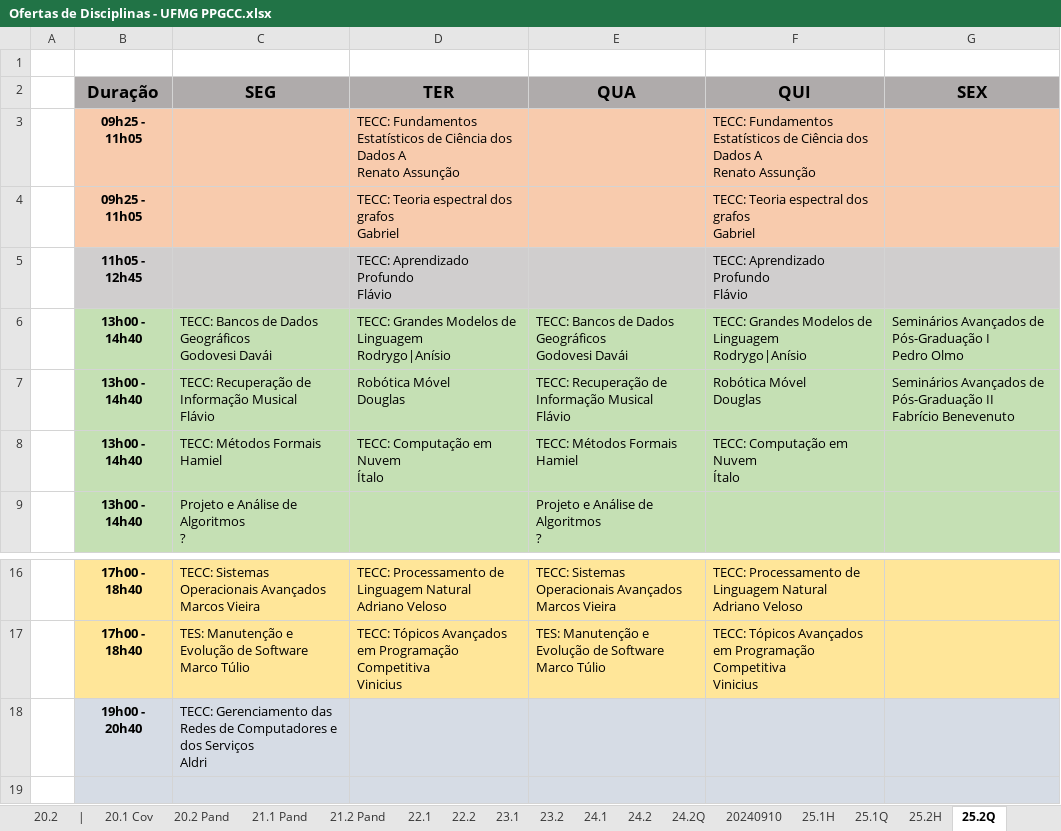
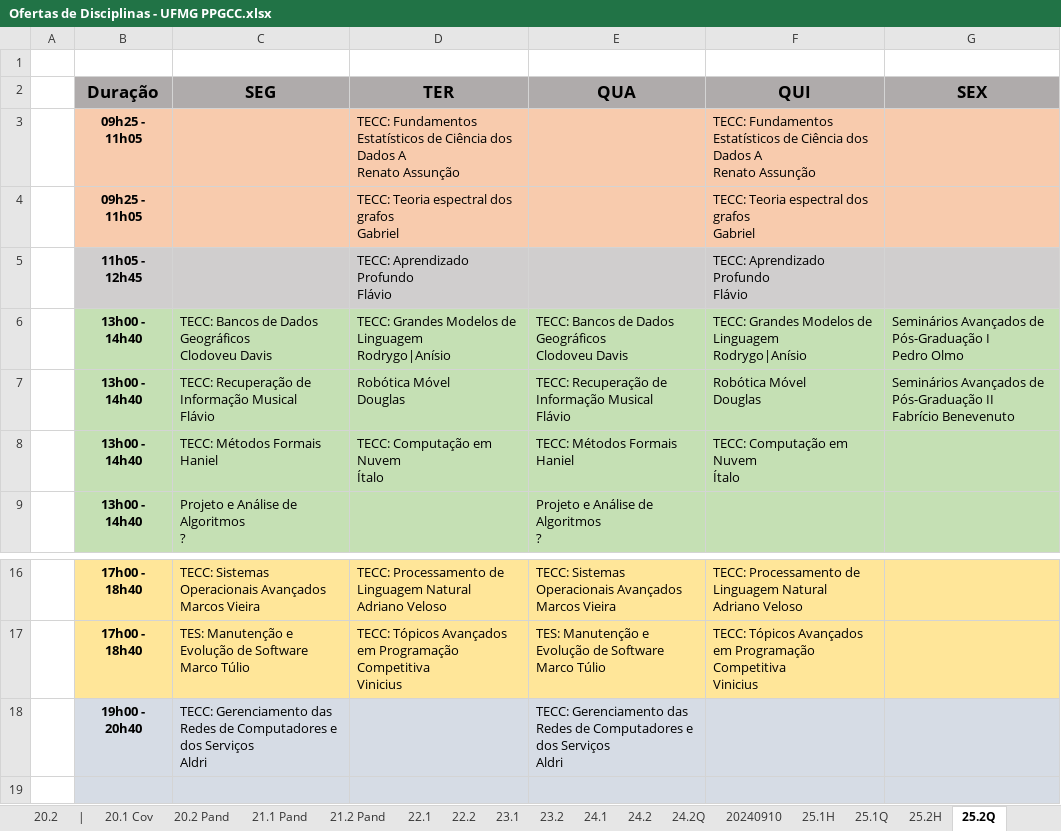
Before and after one commit to UFMG-Organizacao-de-Disciplinas/MiscDocs_PPGCC, an Excel workbook: Files/Disciplinas/Ofertas de Disciplinas - UFMG PPGCC.xlsx, sheet 25.2Q, drawn as a sheet; only a part is shown, gaps mark what is left out; values as stored, in another font and other column widths than the file's, no borders; table styles not drawn; ↵ is a line break in a cell; the diff names each change by its address in the sheet, - before the commit and + after, or states it on an @@ line.

Commit message:
Update Ofertas de Disciplinas - UFMG PPGCC.xlsx

```diff
--- a/Files/Disciplinas/Ofertas de Disciplinas - UFMG PPGCC.xlsx (sheet 25.2Q)
+++ b/Files/Disciplinas/Ofertas de Disciplinas - UFMG PPGCC.xlsx (sheet 25.2Q)
-C6 (SEG): …Dados Geográficos ↵ Godovesi Davái
+C6 (SEG): …Dados Geográficos ↵ Clodoveu Davis
-E6 (QUA): …Dados Geográficos ↵ Godovesi Davái
+E6 (QUA): …Dados Geográficos ↵ Clodoveu Davis
-C8 (SEG): TECC: Métodos Formais ↵ Hamiel
+C8 (SEG): TECC: Métodos Formais ↵ Haniel
-E8 (QUA): TECC: Métodos Formais ↵ Hamiel
+E8 (QUA): TECC: Métodos Formais ↵ Haniel
-E18 (QUA): (empty)
+E18 (QUA): TECC: Gerenciamento das Redes de Computadores e dos Serviços ↵ Aldri
```
